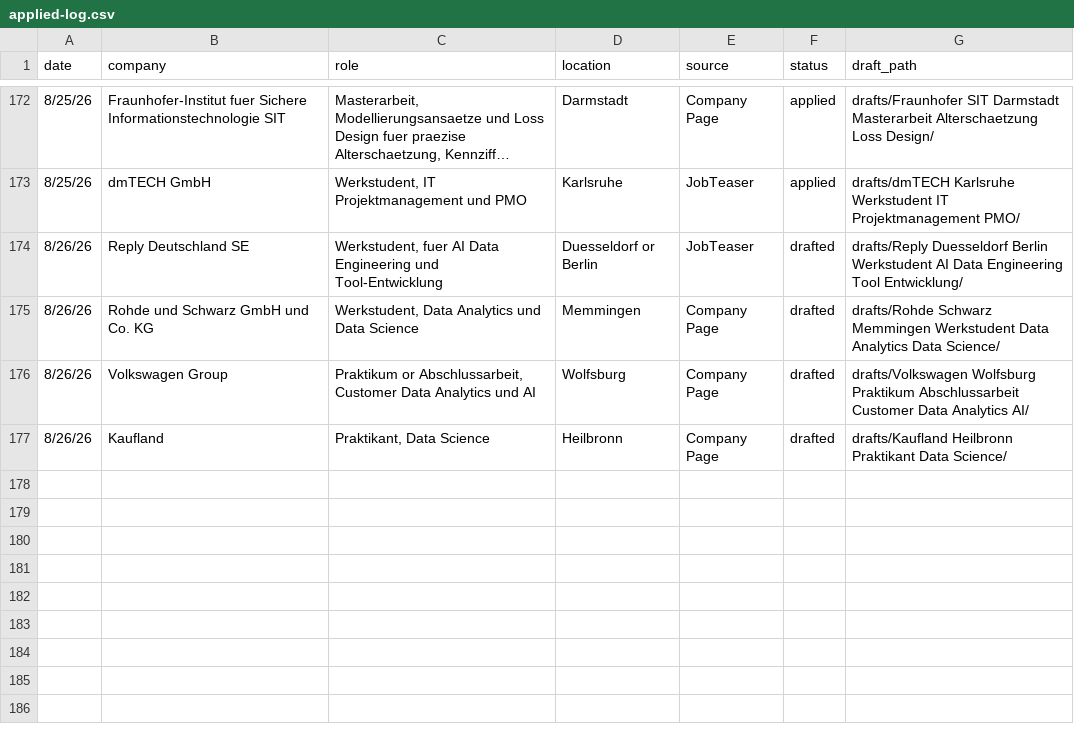
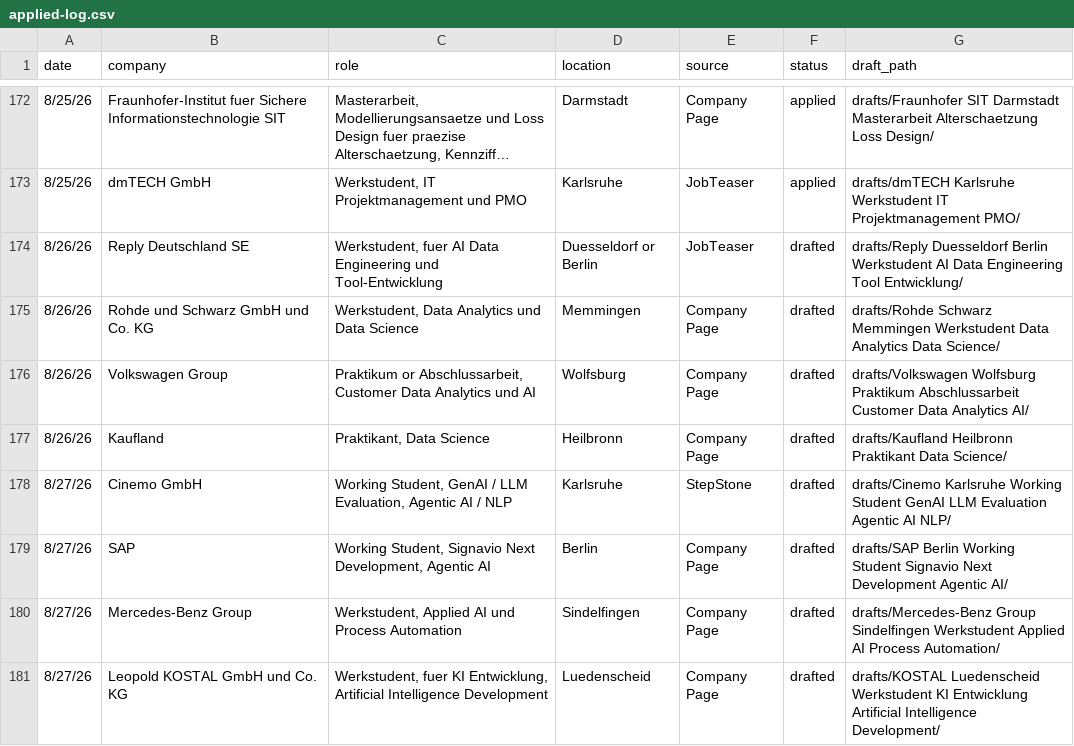
Before and after one commit to rahulrawat20022002/jobSearchClaude, a CSV file: applied-log.csv, drawn as a sheet; only a part is shown, gaps mark what is left out; long unchanged cells end in ….

```diff
--- a/applied-log.csv
+++ b/applied-log.csv
@@ -177 +177,5 @@ date,company,role,location,source,status,draft_path
 8/26/26,Kaufland,"Praktikant, Data Science",Heilbronn,Company Page,drafted,drafts/Kaufland Heilbronn Praktikant Data Science/
+8/27/26,Cinemo GmbH,"Working Student, GenAI / LLM Evaluation, Agentic AI / NLP",Karlsruhe,StepStone,drafted,drafts/Cinemo Karlsruhe Working Student GenAI LLM Evaluation Agentic AI NLP/
+8/27/26,SAP,"Working Student, Signavio Next Development, Agentic AI",Berlin,Company Page,drafted,drafts/SAP Berlin Working Student Signavio Next Development Agentic AI/
+8/27/26,Mercedes-Benz Group,"Werkstudent, Applied AI und Process Automation",Sindelfingen,Company Page,drafted,drafts/Mercedes-Benz Group Sindelfingen Werkstudent Applied AI Process Automation/
+8/27/26,Leopold KOSTAL GmbH und Co. KG,"Werkstudent, fuer KI Entwicklung, Artificial Intelligence Development",Luedenscheid,Company Page,drafted,drafts/KOSTAL Luedenscheid Werkstudent KI Entwicklung Artificial Intelligence Development/
```
Also changed, not shown: 35 other files.
